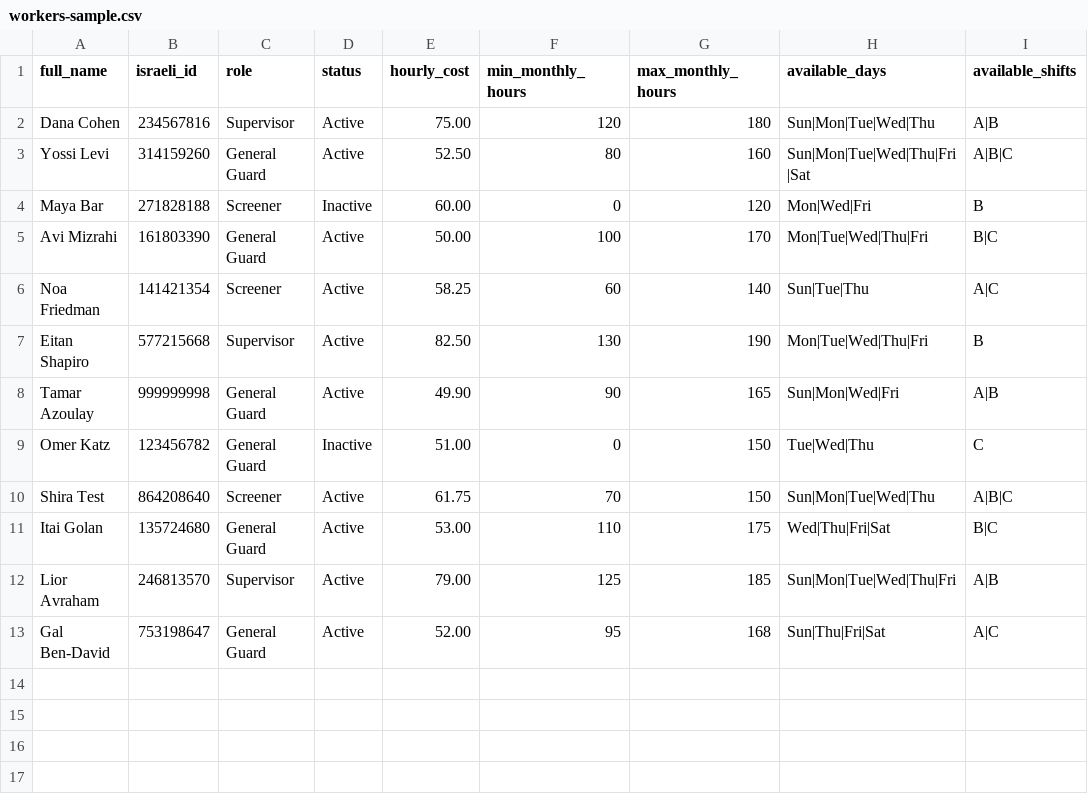
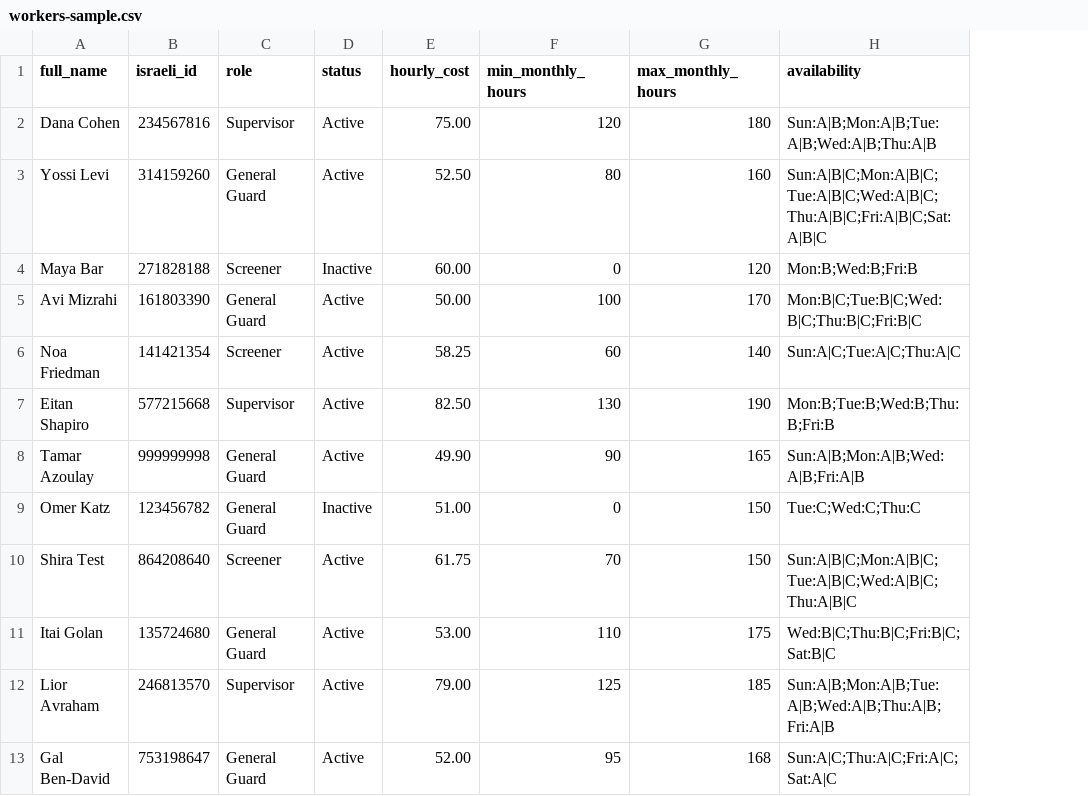
Before and after one commit to tomerk7/Rostering-System, a CSV file: server/database/data/workers-sample.csv, drawn as a sheet; removed rows and columns are numbered as before the commit, all else as after; the diff names each change by its address in the sheet, - before the commit and + after, or states it on an @@ line.

```diff
--- a/server/database/data/workers-sample.csv
+++ b/server/database/data/workers-sample.csv
-column H (available_days), rows 2-13: Sun|Mon|Tue|Wed|Thu | Sun|Mon|Tue|Wed|Thu|Fri|Sat | Mon|Wed|Fri | Mon|Tue|Wed|Thu|Fri | Sun|Tue|Thu | Mon|Tue|Wed|Thu|Fri | Sun|Mon|Wed|Fri | Tue|Wed|Thu | Sun|Mon|Tue|Wed|Thu | Wed|Thu|Fri|Sat | Sun|Mon|Tue|Wed|Thu|Fri | Sun|Thu|Fri|Sat
-column I (available_shifts), rows 2-13: A|B | A|B|C | B | B|C | A|C | B | A|B | C | A|B|C | B|C | A|B | A|C
+column H (availability), rows 2-13: Sun:A|B;Mon:A|B;Tue:A|B;Wed:A|B;Thu:A|B | Sun:A|B|C;Mon:A|B|C;Tue:A|B|C;Wed:A|B|C;Thu:A|B|C;Fri:A|B|C;Sat:A|B|C | Mon:B;Wed:B;Fri:B | Mon:B|C;Tue:B|C;Wed:B|C;Thu:B|C;Fri:B|C | Sun:A|C;Tue:A|C;Thu:A|C | Mon:B;Tue:B;Wed:B;Thu:B;Fri:B | Sun:A|B;Mon:A|B;Wed:A|B;Fri:A|B | Tue:C;Wed:C;Thu:C | Sun:A|B|C;Mon:A|B|C;Tue:A|B|C;Wed:A|B|C;Thu:A|B|C | Wed:B|C;Thu:B|C;Fri:B|C;Sat:B|C | Sun:A|B;Mon:A|B;Tue:A|B;Wed:A|B;Thu:A|B;Fri:A|B | Sun:A|C;Thu:A|C;Fri:A|C;Sat:A|C
```
Also changed, not shown: 50 other files.
